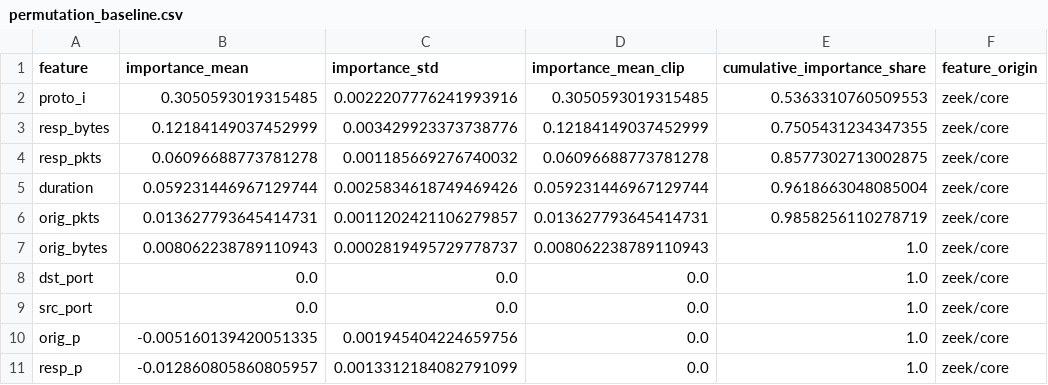
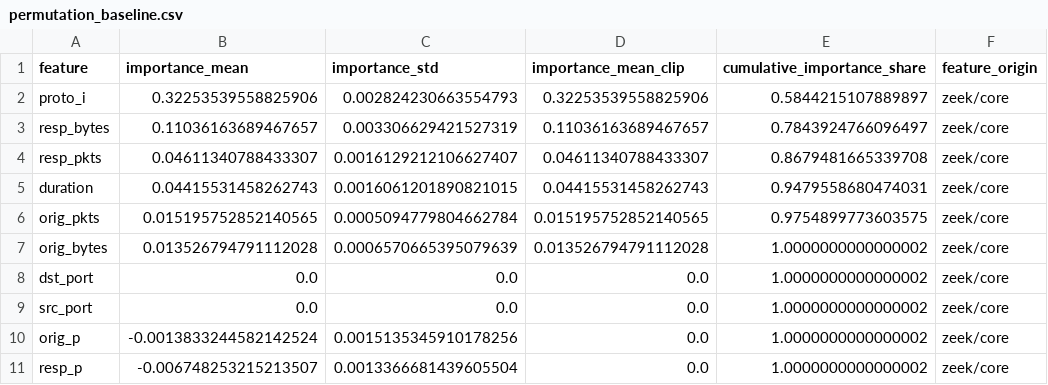
Before and after one commit to merinnnn/ebpf-net-sentinel, a CSV file: data/reports/feature_importance/seed42/permutation_baseline.csv, drawn as a sheet.

```diff
--- a/data/reports/feature_importance/seed42/permutation_baseline.csv
+++ b/data/reports/feature_importance/seed42/permutation_baseline.csv
@@ -1,11 +1,11 @@
 feature,importance_mean,importance_std,importance_mean_clip,cumulative_importance_share,feature_origin
-proto_i,0.3050593019315485,0.0022207776241993916,0.3050593019315485,0.5363310760509553,zeek/core
-resp_bytes,0.12184149037452999,0.003429923373738776,0.12184149037452999,0.7505431234347355,zeek/core
-resp_pkts,0.06096688773781278,0.001185669276740032,0.06096688773781278,0.8577302713002875,zeek/core
-duration,0.059231446967129744,0.0025834618749469426,0.059231446967129744,0.9618663048085004,zeek/core
-orig_pkts,0.013627793645414731,0.0011202421106279857,0.013627793645414731,0.9858256110278719,zeek/core
-orig_bytes,0.008062238789110943,0.0002819495729778737,0.008062238789110943,1.0,zeek/core
-dst_port,0.0,0.0,0.0,1.0,zeek/core
-src_port,0.0,0.0,0.0,1.0,zeek/core
-orig_p,-0.005160139420051335,0.001945404224659756,0.0,1.0,zeek/core
-resp_p,-0.012860805860805957,0.0013312184082791099,0.0,1.0,zeek/core
+proto_i,0.32253539558825906,0.002824230663554793,0.32253539558825906,0.5844215107889897,zeek/core
+resp_bytes,0.11036163689467657,0.003306629421527319,0.11036163689467657,0.7843924766096497,zeek/core
+resp_pkts,0.04611340788433307,0.0016129212106627407,0.04611340788433307,0.8679481665339708,zeek/core
+duration,0.04415531458262743,0.0016061201890821015,0.04415531458262743,0.9479558680474031,zeek/core
+orig_pkts,0.015195752852140565,0.0005094779804662784,0.015195752852140565,0.9754899773603575,zeek/core
+orig_bytes,0.013526794791112028,0.0006570665395079639,0.013526794791112028,1.0000000000000002,zeek/core
+dst_port,0.0,0.0,0.0,1.0000000000000002,zeek/core
+src_port,0.0,0.0,0.0,1.0000000000000002,zeek/core
+orig_p,-0.0013833244582142524,0.0015135345910178256,0.0,1.0000000000000002,zeek/core
+resp_p,-0.006748253215213507,0.0013366681439605504,0.0,1.0000000000000002,zeek/core
```
Also changed, not shown: data/reports/feature_importance/seed42/permutation_ebpf.csv, data/reports/generalization_comparison_seed42.csv, 21 other files.
